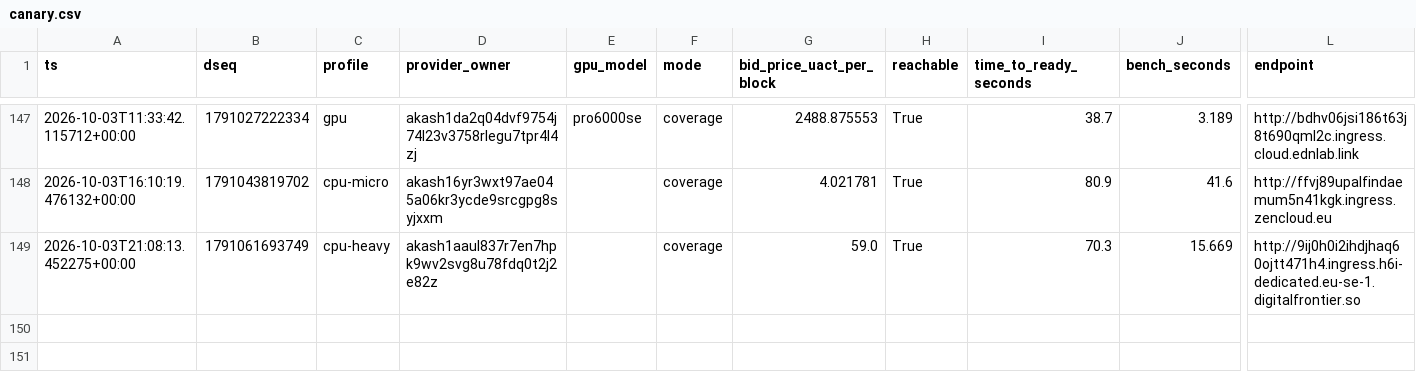
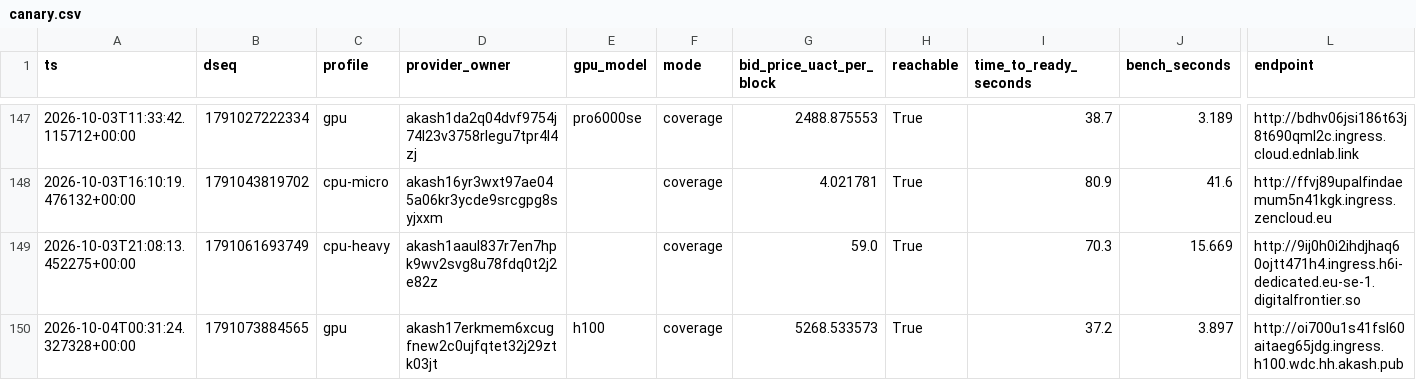
Before and after one commit to themailman05/shoestring, a CSV file: data/canary.csv, drawn as a sheet; only a part is shown, gaps mark what is left out; rows hold the shown columns only; the diff names each change by its address in the sheet, - before the commit and + after, or states it on an @@ line.

```diff
--- a/data/canary.csv
+++ b/data/canary.csv
+row 150: 2026-10-04T00:31:24.327328+00:00 | 1791073884565 | gpu | akash17erkmem6xcugfnew2c0ujfqtet32j29ztk03jt | h100 | coverage | 5268.533573 | True | 37.2 | 3.897 | http://oi700u1s41fsl60aitaeg65jdg.ingress.h100.wdc.hh.akash.pub
```
Also changed, not shown: data/bids.csv.
